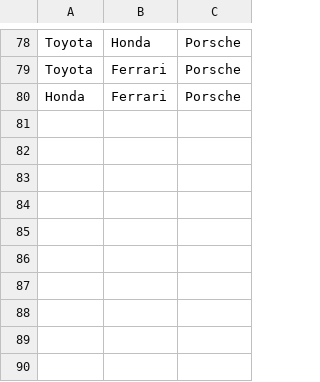
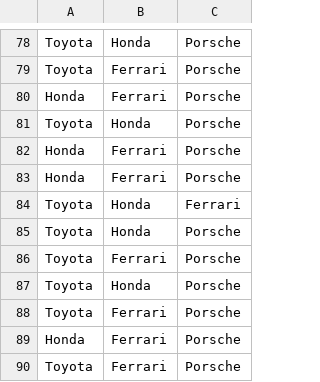
Before and after one commit to viktor-ujhazi/game-of-chance-simulator-csharp, a CSV file: game-of-chance-simulator/History.csv, drawn as a sheet; only a part is shown, gaps mark what is left out; the diff names each change by its address in the sheet, - before the commit and + after, or states it on an @@ line.

```diff
--- a/game-of-chance-simulator/History.csv
+++ b/game-of-chance-simulator/History.csv
+row 81: Toyota | Honda | Porsche
+row 82: Honda | Ferrari | Porsche
+row 83: Honda | Ferrari | Porsche
+row 84: Toyota | Honda | Ferrari
+row 85: Toyota | Honda | Porsche
+row 86: Toyota | Ferrari | Porsche
+row 87: Toyota | Honda | Porsche
+row 88: Toyota | Ferrari | Porsche
+row 89: Honda | Ferrari | Porsche
+row 90: Toyota | Ferrari | Porsche
```
Also changed, not shown: 3 other files.
